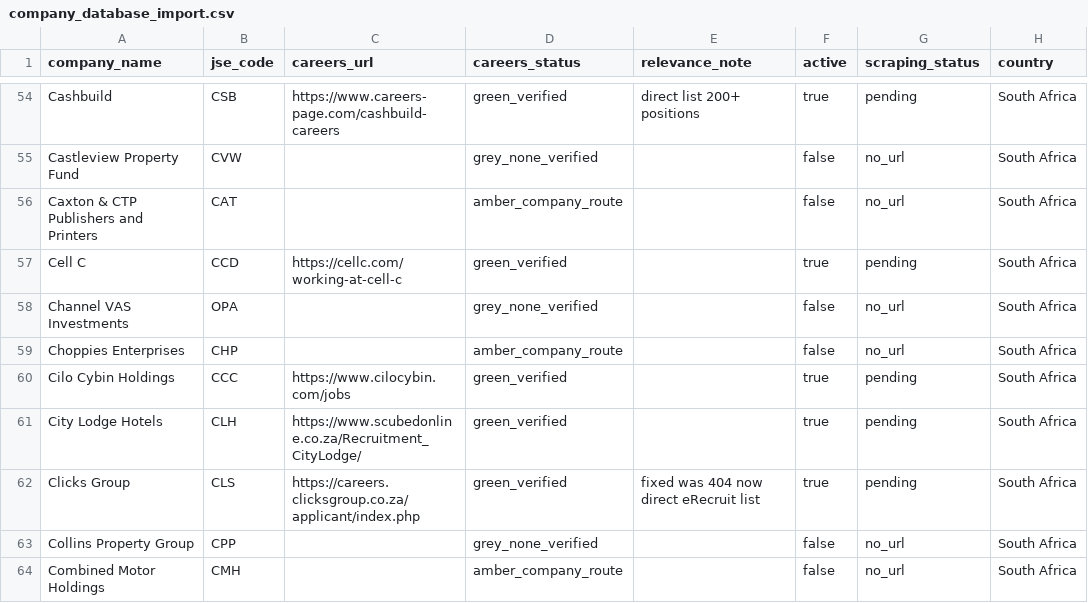
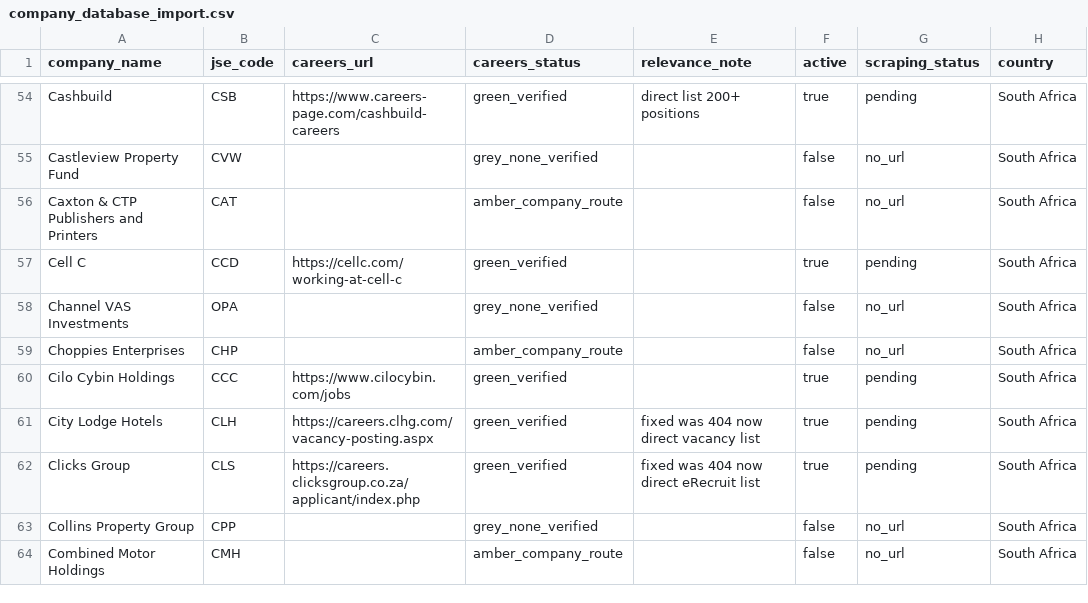
Before and after one commit to Hexmagistus/sospana-sonke, a CSV file: backend/seed/company_database_import.csv, drawn as a sheet; only a part is shown, gaps mark what is left out; the diff covers the shown part only; the diff names each change by its address in the sheet, - before the commit and + after, or states it on an @@ line.

Commit message:
Update JSE careers links batch 4 plus deactivate four dead-link companies

```diff
--- a/backend/seed/company_database_import.csv
+++ b/backend/seed/company_database_import.csv
-C61 (careers_url): https://www.scubedonline.co.za/Recruitment_CityLodge/
+C61 (careers_url): https://careers.clhg.com/vacancy-posting.aspx
-E61 (relevance_note): (empty)
+E61 (relevance_note): fixed was 404 now direct vacancy list
```
Also changed, not shown: 39 edited cells elsewhere in this file.
